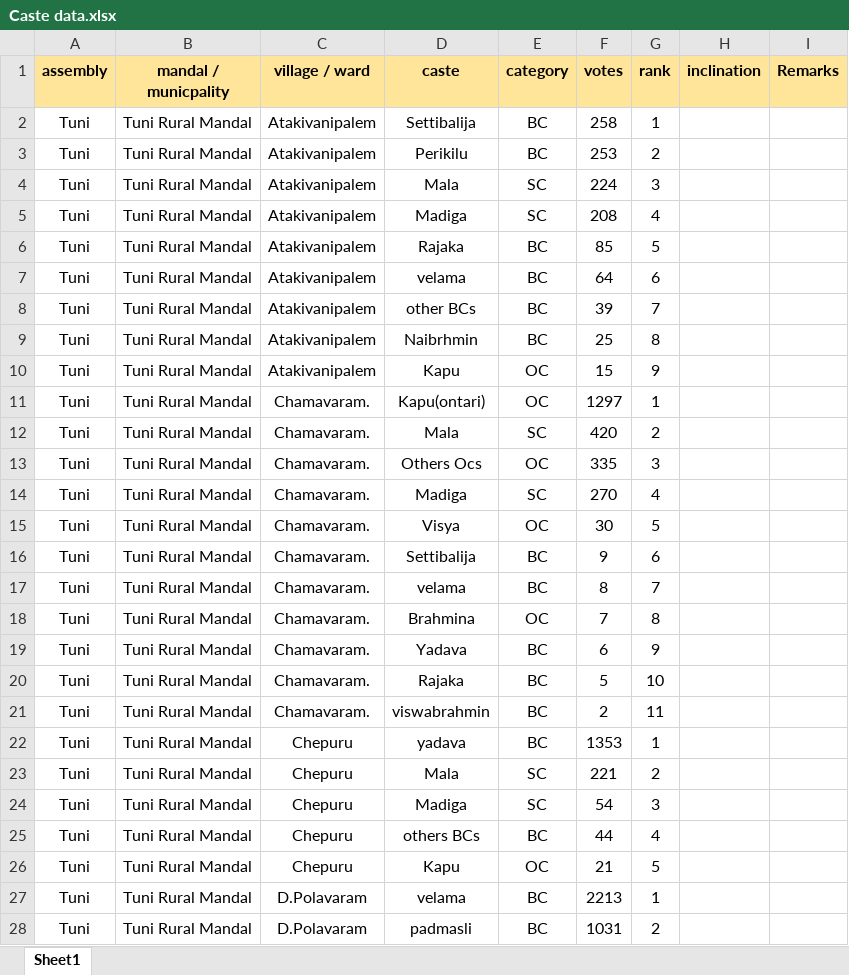
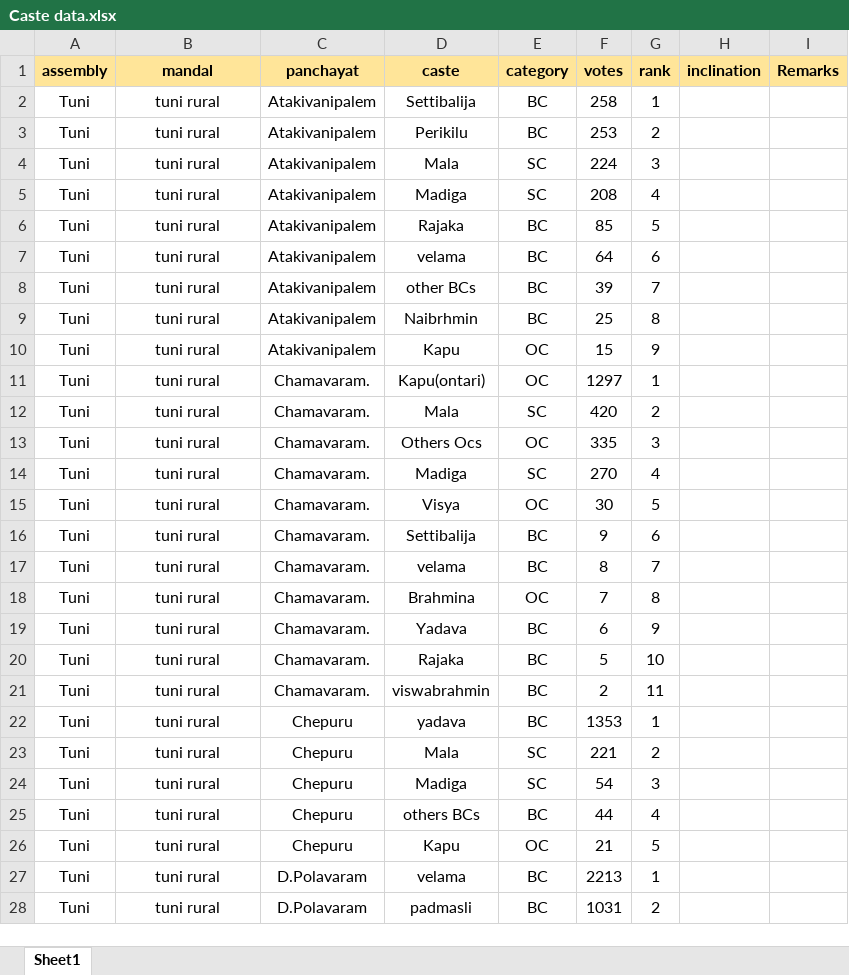
Before and after one commit to Hari2252/politicalintelligencesystem, an Excel workbook: data/Caste data.xlsx, sheet Sheet1, drawn as a sheet; only a part is shown; values as stored, in another font and other column widths than the file's, no borders; the diff covers the shown part only; the diff names each change by its address in the sheet, - before the commit and + after, or states it on an @@ line.

```diff
--- a/data/Caste data.xlsx (sheet Sheet1)
+++ b/data/Caste data.xlsx (sheet Sheet1)
-B1: mandal / municpality
+B1: mandal
-C1: village / ward
+C1: panchayat
-B2:B28 (mandal): Tuni Rural Mandal
+B2:B28 (mandal): tuni rural
```
Also changed, not shown: 1327 edited cells elsewhere in this sheet, 1 other file.
